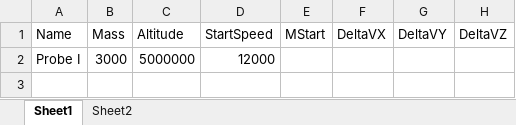
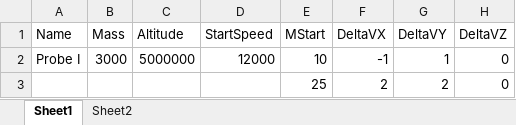
Before and after one commit to DenseLink/neural-body, an Excel workbook: 1_final-sim/neural_body/sim_configs/TestConfig.xlsx, sheet Sheet1, drawn as a sheet; values as stored, in another font and other column widths than the file's, no borders; the diff names each change by its address in the sheet, - before the commit and + after, or states it on an @@ line.

```diff
--- a/1_final-sim/neural_body/sim_configs/TestConfig.xlsx (sheet Sheet1)
+++ b/1_final-sim/neural_body/sim_configs/TestConfig.xlsx (sheet Sheet1)
-E2 (MStart): (empty)
+E2 (MStart): 10
-F2 (DeltaVX): (empty)
+F2 (DeltaVX): -1
-G2 (DeltaVY): (empty)
+G2 (DeltaVY): 1
-H2 (DeltaVZ): (empty)
+H2 (DeltaVZ): 0
+row 3:  |  |  |  | 25 | 2 | 2 | 0
```
Also changed, not shown: sheet Sheet2, 4 other files.
